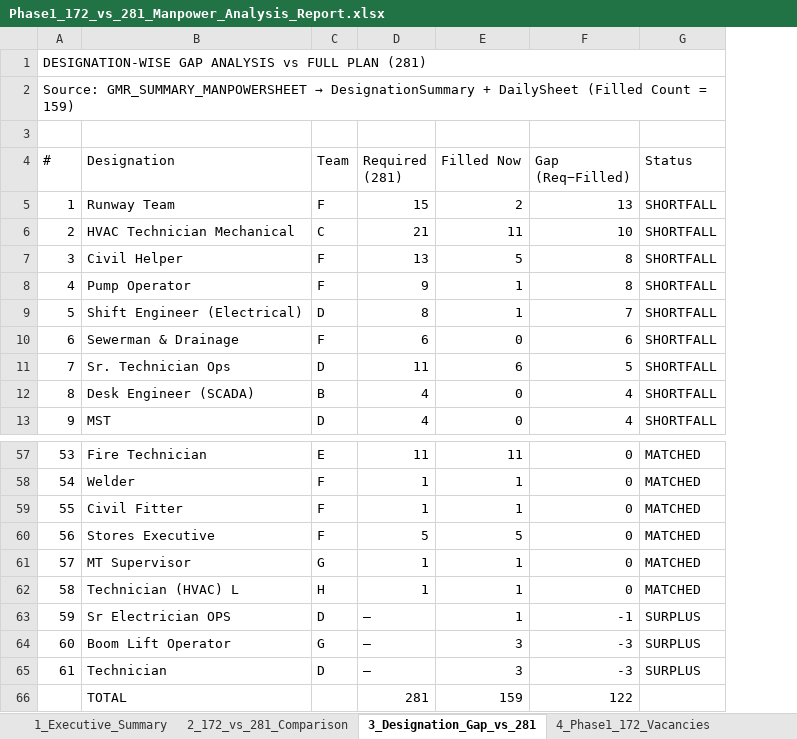
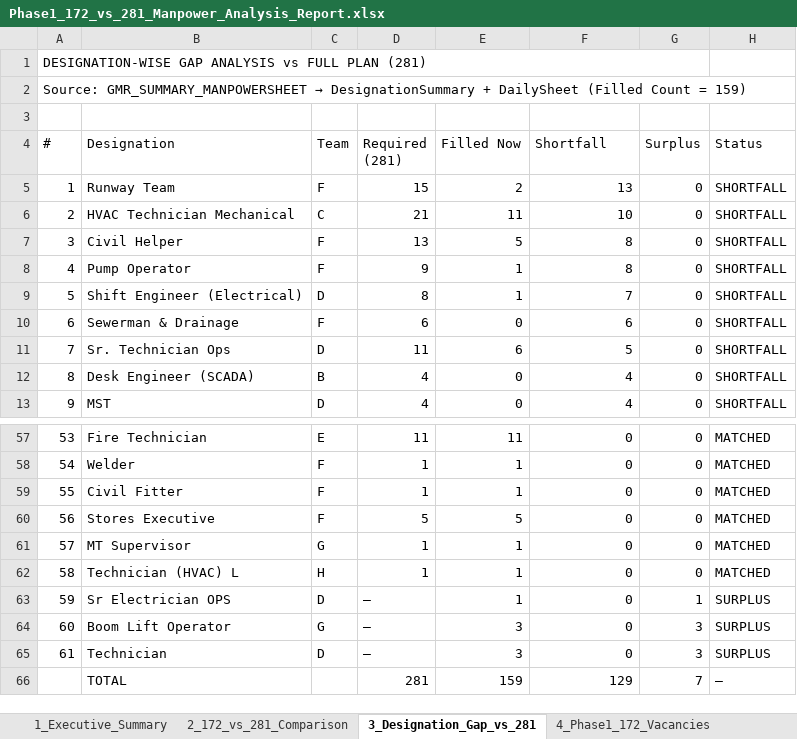
Before and after one commit to Srikar6266/GMR, an Excel workbook: Phase1_172_vs_281_Manpower_Analysis_Report.xlsx, sheet 3_Designation_Gap_vs_281, drawn as a sheet; only a part is shown, gaps mark what is left out; values as stored, in another font and other column widths than the file's, no cell formats; removed rows and columns are numbered as before the commit, all else as after; the diff names each change by its address in the sheet, - before the commit and + after, or states it on an @@ line.

```diff
--- a/Phase1_172_vs_281_Manpower_Analysis_Report.xlsx (sheet 3_Designation_Gap_vs_281)
+++ b/Phase1_172_vs_281_Manpower_Analysis_Report.xlsx (sheet 3_Designation_Gap_vs_281)
+column G (Surplus), rows 5-13: all 0; rows 57-66: 0 | 0 | 0 | 0 | 0 | 0 | 1 | 3 | 3 | 7
-A1:G1 merged
+A1:G1 merged
-F4: Gap (Req−Filled)
+F4: Shortfall
-F63 (Shortfall): -1
+F63 (Shortfall): 0
-F64:F65 (Shortfall): -3
+F64:F65 (Shortfall): 0
-F66 (Shortfall): 122
+F66 (Shortfall): 129
-H66 (Status): (empty)
+H66 (Status): —
```
Also changed, not shown: sheet 4_Phase1_172_Vacancies, sheet 2_172_vs_281_Comparison, sheet 1_Executive_Summary, cell formats, GMR_SUMMARY_MANPOWERSHEET.xlsx.
